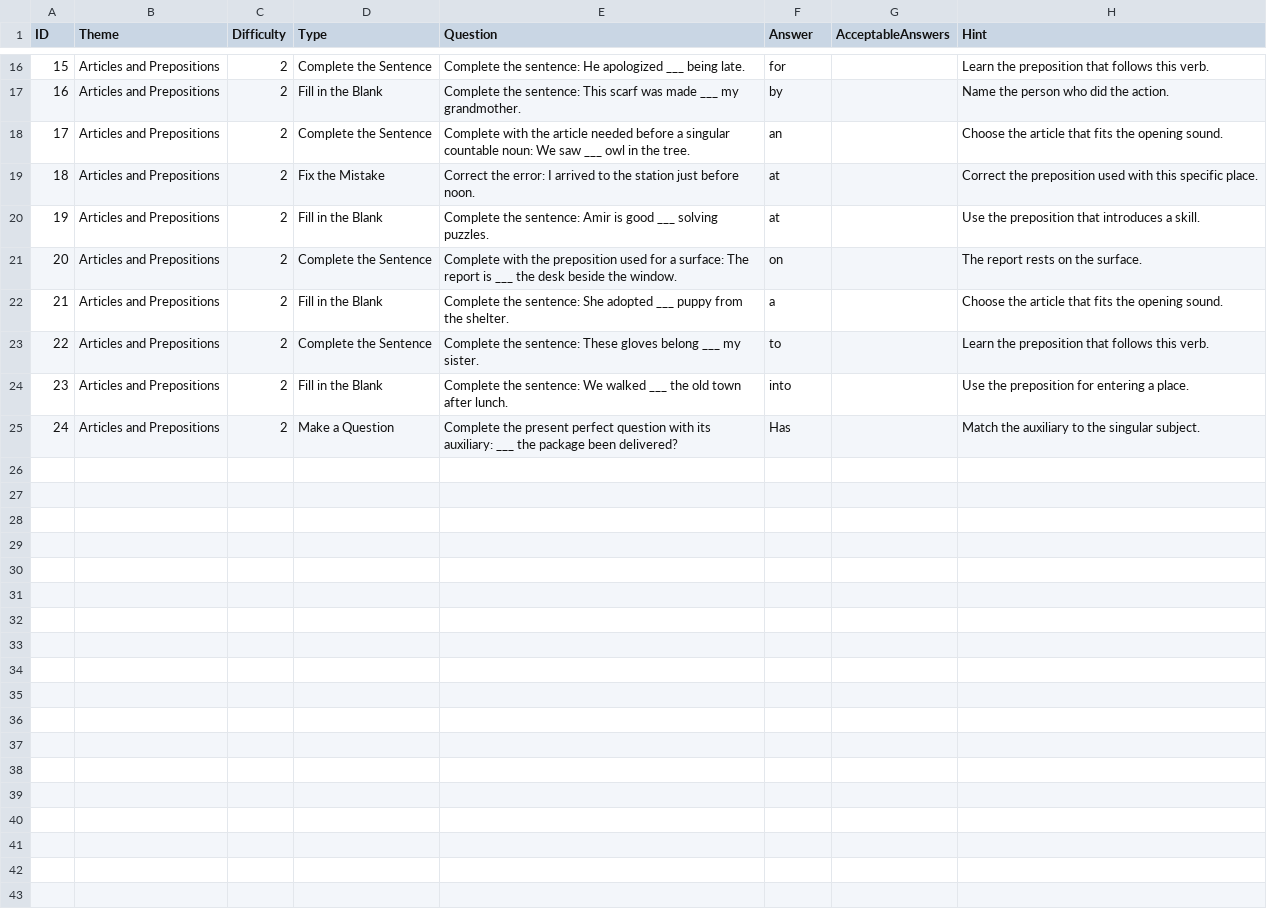
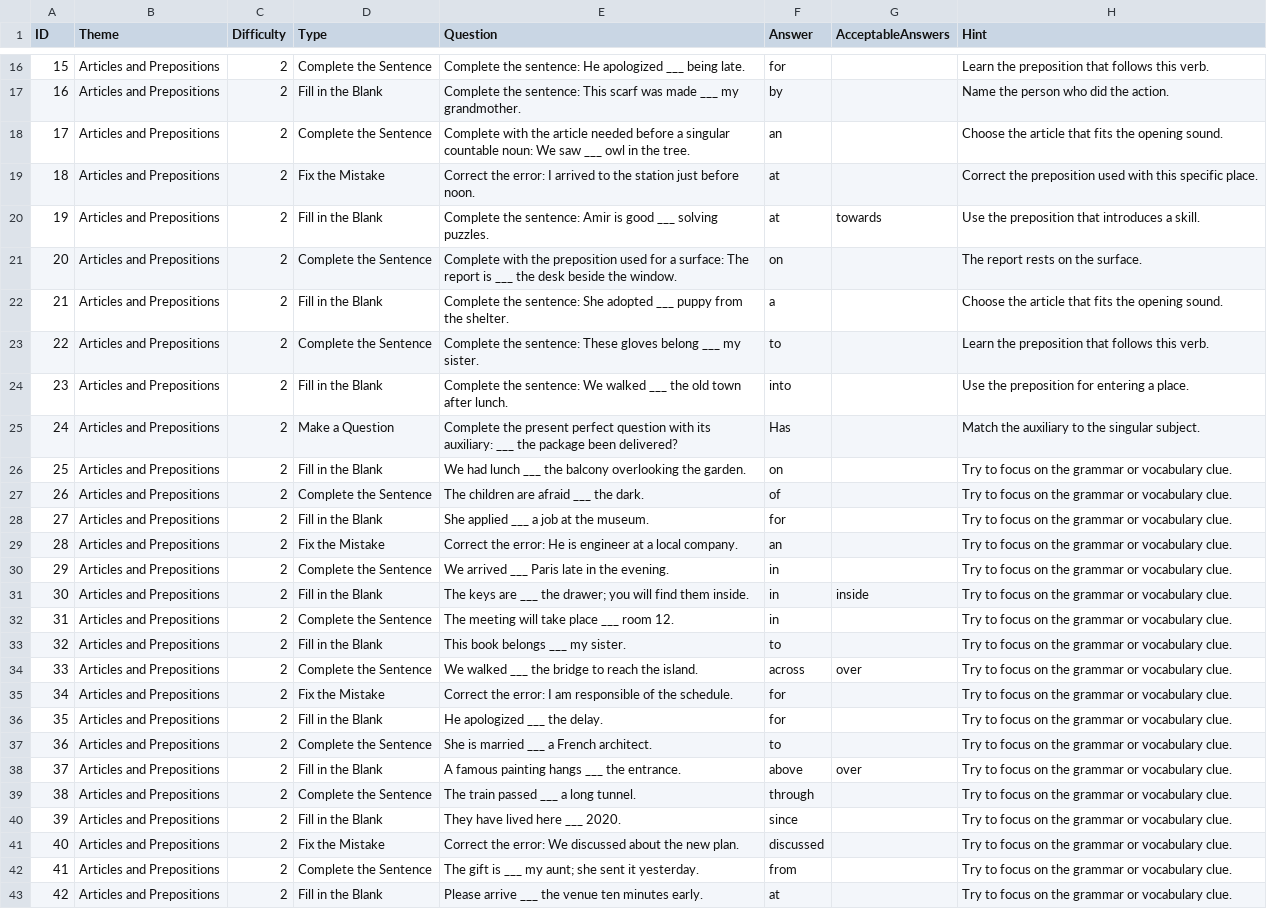
Before and after one commit to stephenfagen/english-quest, a CSV file: B1_Articles_and_Prepositions.csv, drawn as a sheet; only a part is shown, gaps mark what is left out; the diff covers the shown part only.

Commit message:
Expand question bank and add accepted answer variants

```diff
--- a/B1_Articles_and_Prepositions.csv
+++ b/B1_Articles_and_Prepositions.csv
@@ -19,3 +19,3 @@
 18,Articles and Prepositions,2,Fix the Mistake,Correct the error: I arrived to the station just before noon.,at,,Correct the preposition used with this specific place.
-19,Articles and Prepositions,2,Fill in the Blank,Complete the sentence: Amir is good ___ solving puzzles.,at,,Use the preposition that introduces a skill.
+19,Articles and Prepositions,2,Fill in the Blank,Complete the sentence: Amir is good ___ solving puzzles.,at,towards,Use the preposition that introduces a skill.
 20,Articles and Prepositions,2,Complete the Sentence,Complete with the preposition used for a surface: The report is ___ the desk beside the window.,on,,The report rests on the surface.
@@ -25 +25,19 @@
 24,Articles and Prepositions,2,Make a Question,Complete the present perfect question with its auxiliary: ___ the package been delivered?,Has,,Match the auxiliary to the singular subject.
+25,Articles and Prepositions,2,Fill in the Blank,We had lunch ___ the balcony overlooking the garden.,on,,Try to focus on the grammar or vocabulary clue.
+26,Articles and Prepositions,2,Complete the Sentence,The children are afraid ___ the dark.,of,,Try to focus on the grammar or vocabulary clue.
+27,Articles and Prepositions,2,Fill in the Blank,She applied ___ a job at the museum.,for,,Try to focus on the grammar or vocabulary clue.
+28,Articles and Prepositions,2,Fix the Mistake,Correct the error: He is engineer at a local company.,an,,Try to focus on the grammar or vocabulary clue.
+29,Articles and Prepositions,2,Complete the Sentence,We arrived ___ Paris late in the evening.,in,,Try to focus on the grammar or vocabulary clue.
+30,Articles and Prepositions,2,Fill in the Blank,The keys are ___ the drawer; you will find them inside.,in,inside,Try to focus on the grammar or vocabulary clue.
+31,Articles and Prepositions,2,Complete the Sentence,The meeting will take place ___ room 12.,in,,Try to focus on the grammar or vocabulary clue.
+32,Articles and Prepositions,2,Fill in the Blank,This book belongs ___ my sister.,to,,Try to focus on the grammar or vocabulary clue.
+33,Articles and Prepositions,2,Complete the Sentence,We walked ___ the bridge to reach the island.,across,over,Try to focus on the grammar or vocabulary clue.
+34,Articles and Prepositions,2,Fix the Mistake,Correct the error: I am responsible of the schedule.,for,,Try to focus on the grammar or vocabulary clue.
+35,Articles and Prepositions,2,Fill in the Blank,He apologized ___ the delay.,for,,Try to focus on the grammar or vocabulary clue.
+36,Articles and Prepositions,2,Complete the Sentence,She is married ___ a French architect.,to,,Try to focus on the grammar or vocabulary clue.
+37,Articles and Prepositions,2,Fill in the Blank,A famous painting hangs ___ the entrance.,above,over,Try to focus on the grammar or vocabulary clue.
+38,Articles and Prepositions,2,Complete the Sentence,The train passed ___ a long tunnel.,through,,Try to focus on the grammar or vocabulary clue.
+39,Articles and Prepositions,2,Fill in the Blank,They have lived here ___ 2020.,since,,Try to focus on the grammar or vocabulary clue.
+40,Articles and Prepositions,2,Fix the Mistake,Correct the error: We discussed about the new plan.,discussed,,Try to focus on the grammar or vocabulary clue.
+41,Articles and Prepositions,2,Complete the Sentence,The gift is ___ my aunt; she sent it yesterday.,from,,Try to focus on the grammar or vocabulary clue.
+42,Articles and Prepositions,2,Fill in the Blank,Please arrive ___ the venue ten minutes early.,at,,Try to focus on the grammar or vocabulary clue.
```
Also changed, not shown: 8 edited cells elsewhere in this file.
